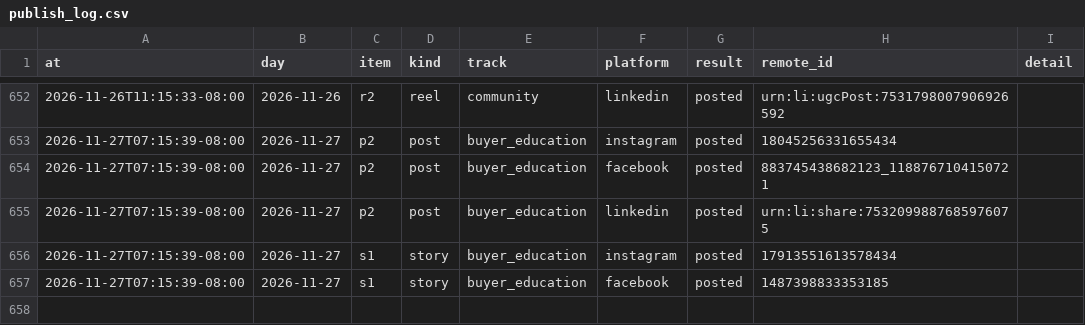
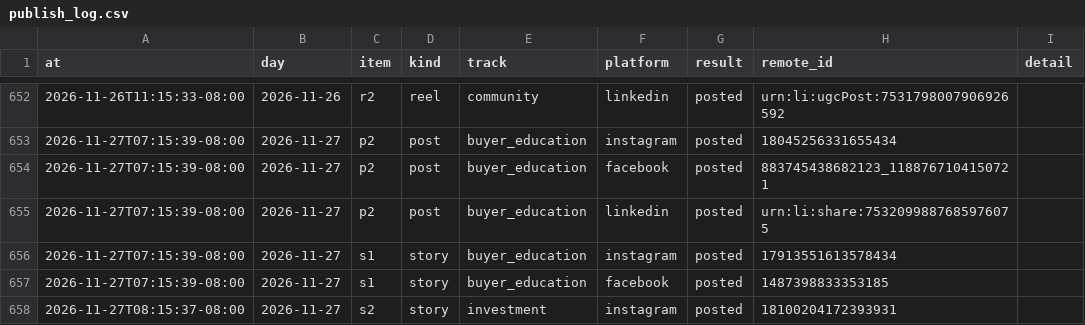
Before and after one commit to memorialdinh/memo-social-bot, a CSV file: data/publish_log.csv, drawn as a sheet; only a part is shown, gaps mark what is left out; the diff names each change by its address in the sheet, - before the commit and + after, or states it on an @@ line.

Commit message:
bot: published

```diff
--- a/data/publish_log.csv
+++ b/data/publish_log.csv
+row 658: 2026-11-27T08:15:37-08:00 | 2026-11-27 | s2 | story | investment | instagram | posted | 18100204172393931
```
Also changed, not shown: 1 other file.
